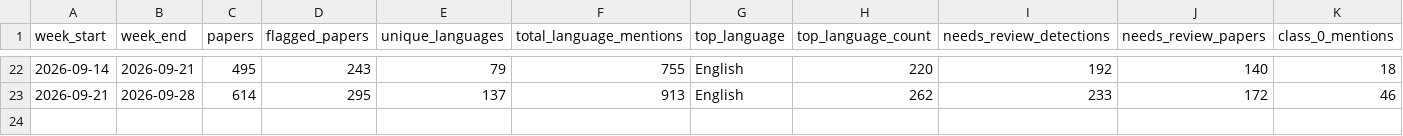
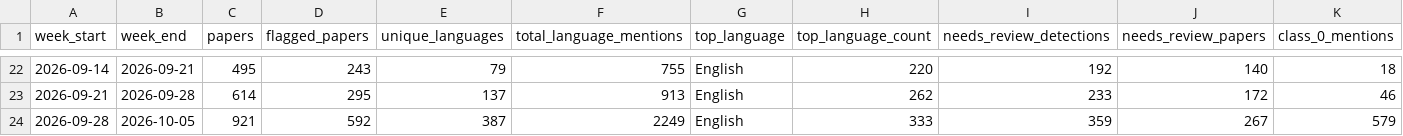
Before and after one commit to kavindu-w/langtrend, a CSV file: data/processed/weekly_summary.csv, drawn as a sheet; only a part is shown, gaps mark what is left out; rows hold the shown columns only; the diff names each change by its address in the sheet, - before the commit and + after, or states it on an @@ line.

```diff
--- a/data/processed/weekly_summary.csv
+++ b/data/processed/weekly_summary.csv
+row 24: 2026-09-28 | 2026-10-05 | 921 | 592 | 387 | 2249 | English | 333 | 359 | 267 | 579
```
Also changed, not shown: 4 other files.
